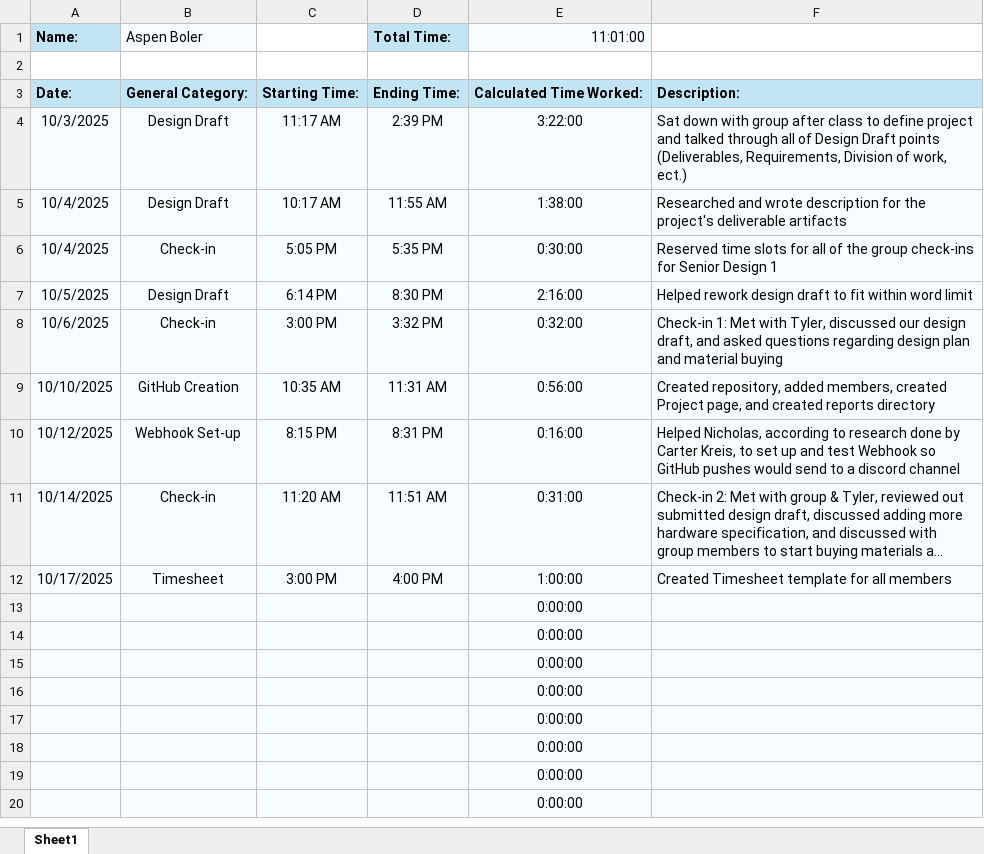
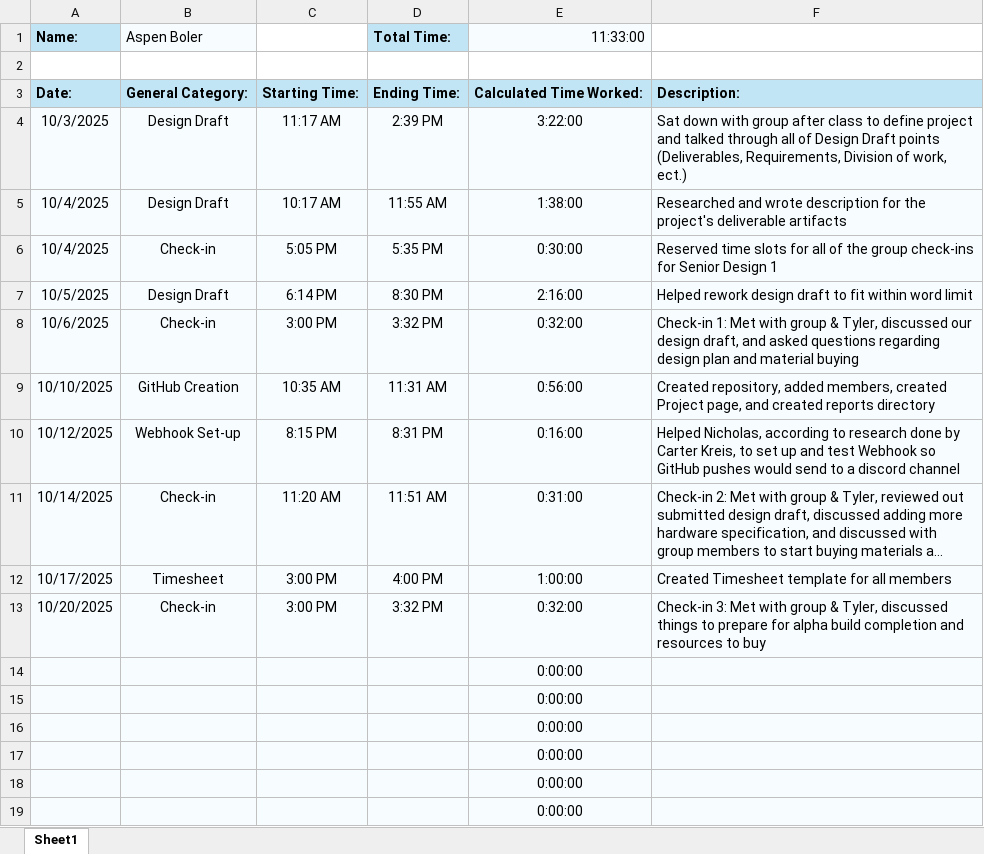
Before and after one commit to aboler/plant-partner, an Excel workbook: Documentation/Reports/TimeReport_AspenBoler.xlsx, sheet Sheet1, drawn as a sheet; only a part is shown; the shorter side is filled out with more unchanged rows; long unchanged cells end in …; values as stored, in another font and other column widths than the file's, no borders; removed rows and columns are numbered as before the commit, all else as after; the diff names each change by its address in the sheet, - before the commit and + after, or states it on an @@ line.

Commit message:
Update my timesheet

```diff
--- a/Documentation/Reports/TimeReport_AspenBoler.xlsx (sheet Sheet1)
+++ b/Documentation/Reports/TimeReport_AspenBoler.xlsx (sheet Sheet1)
-E1: 11:01:00
+E1: 11:33:00
-F8: …Met with Tyler, discussed…
+F8: …Met with group & Tyler, discussed…
-row 13:  |  |  |  | 0:00:00
+row 13: 10/20/2025 | Check-in | 3:00 PM | 3:32 PM | 0:32:00 | Check-in 3: Met with group & Tyler, discussed things to prepare for alpha build completion and resources to buy
```
